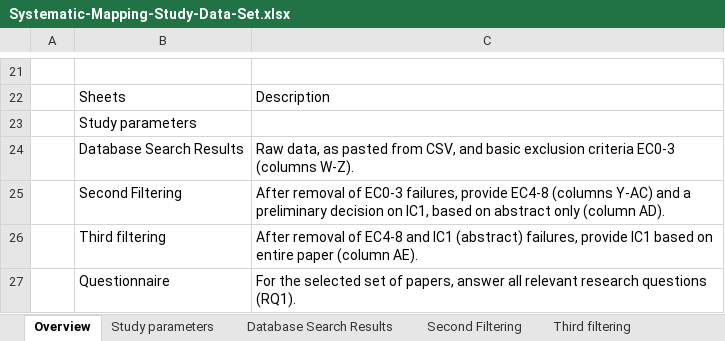
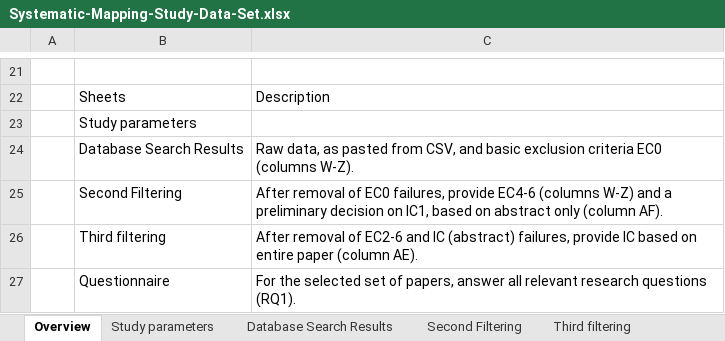
Before and after one commit to seneiwens/supplementary-materials, an Excel workbook: Systematic-Mapping-Study-Data-Set.xlsx, sheet Overview, drawn as a sheet; only a part is shown, gaps mark what is left out; values as stored, in another font and other column widths than the file's, no borders; charts and pictures not drawn; the diff names each change by its address in the sheet, - before the commit and + after, or states it on an @@ line.

```diff
--- a/Systematic-Mapping-Study-Data-Set.xlsx (sheet Overview)
+++ b/Systematic-Mapping-Study-Data-Set.xlsx (sheet Overview)
-C24: …exclusion criteria EC0-3 (columns W-Z).
+C24: …exclusion criteria EC0 (columns W-Z).
-C25: …removal of EC0-3 failures, provide EC4-8 (columns Y-AC) and a preliminary decision on IC1, based on abstract only (column AD).
+C25: …removal of EC0 failures, provide EC4-6 (columns W-Z) and a preliminary decision on IC1, based on abstract only (column AF).
-C26: …removal of EC4-8 and IC1 (abstract) failures, provide IC1 based on…
+C26: …removal of EC2-6 and IC (abstract) failures, provide IC based on…
```
Also changed, not shown: sheet Database Search Results, sheet Second Filtering, sheet Third filtering.
